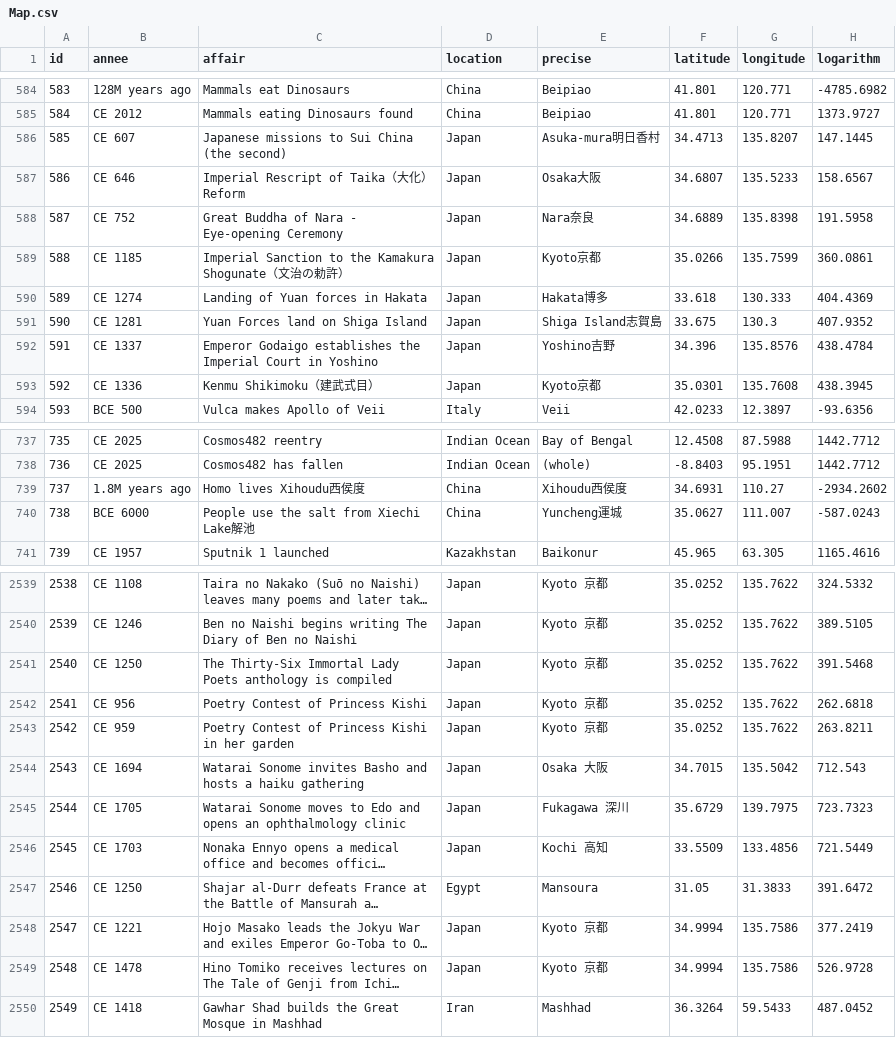
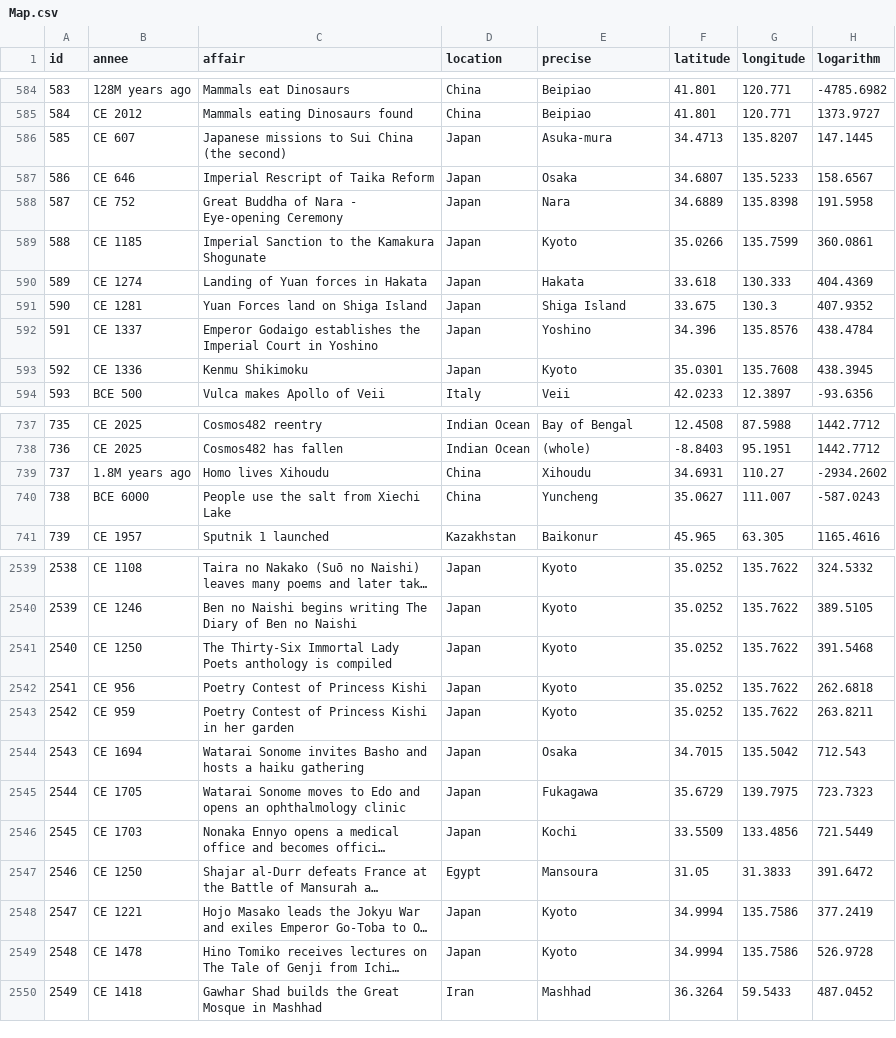
Before and after one commit to dongri727/tempo-spaco, a CSV file: Assets/Resources/Map.csv, drawn as a sheet; only a part is shown, gaps mark what is left out; long unchanged cells end in …; the diff covers the shown part only; the diff names each change by its address in the sheet, - before the commit and + after, or states it on an @@ line.

```diff
--- a/Assets/Resources/Map.csv
+++ b/Assets/Resources/Map.csv
-E586 (precise): Asuka-mura明日香村
+E586 (precise): Asuka-mura
-C587 (affair): Imperial Rescript of Taika（大化） Reform
+C587 (affair): Imperial Rescript of Taika Reform
-E587 (precise): Osaka大阪
+E587 (precise): Osaka
-E588 (precise): Nara奈良
+E588 (precise): Nara
-C589 (affair): …Kamakura Shogunate（文治の勅許）
+C589 (affair): …Kamakura Shogunate
-E589 (precise): Kyoto京都
+E589 (precise): Kyoto
-E590 (precise): Hakata博多
+E590 (precise): Hakata
-E591 (precise): Shiga Island志賀島
+E591 (precise): Shiga Island
-E592 (precise): Yoshino吉野
+E592 (precise): Yoshino
-C593 (affair): Kenmu Shikimoku（建武式目）
+C593 (affair): Kenmu Shikimoku
-E593 (precise): Kyoto京都
+E593 (precise): Kyoto
-C739 (affair): Homo lives Xihoudu西侯度
+C739 (affair): Homo lives Xihoudu
-E739 (precise): Xihoudu西侯度
+E739 (precise): Xihoudu
-C740 (affair): People use the salt from Xiechi Lake解池
+C740 (affair): People use the salt from Xiechi Lake
-E740 (precise): Yuncheng運城
+E740 (precise): Yuncheng
-E2539:E2543 (precise): Kyoto 京都
+E2539:E2543 (precise): Kyoto
-E2544 (precise): Osaka 大阪
+E2544 (precise): Osaka
-E2545 (precise): Fukagawa 深川
+E2545 (precise): Fukagawa
-E2546 (precise): Kochi 高知
+E2546 (precise): Kochi
-E2548:E2549 (precise): Kyoto 京都
+E2548:E2549 (precise): Kyoto
```
Also changed, not shown: 73 edited cells elsewhere in this file, 15 other files.
